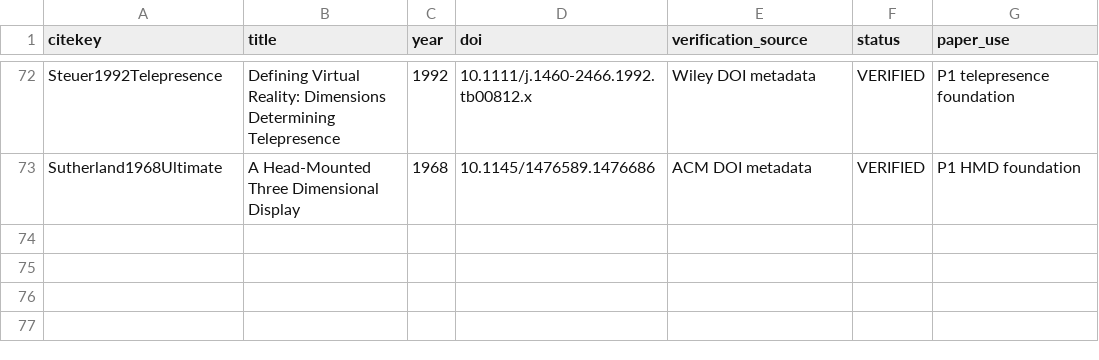
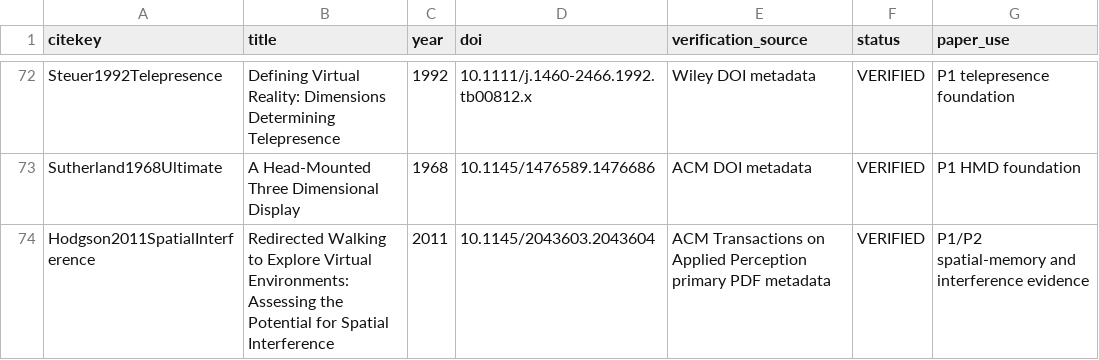
Before and after one commit to Arithmetic-Power-Geometry/Virtual-Reality-Research-Review, a CSV file: paper_writing_register/paper_assets/references/reference_verification.csv, drawn as a sheet; only a part is shown, gaps mark what is left out.

Commit message:
Paper assets: verify Hodgson-Bachmann-Waller 2011 RDW study

```diff
--- a/paper_writing_register/paper_assets/references/reference_verification.csv
+++ b/paper_writing_register/paper_assets/references/reference_verification.csv
@@ -73 +73,2 @@ Steuer1992Telepresence,Defining Virtual Reality: Dimensions Determining Telepres
 Sutherland1968Ultimate,A Head-Mounted Three Dimensional Display,1968,10.1145/1476589.1476686,ACM DOI metadata,VERIFIED,P1 HMD foundation
+Hodgson2011SpatialInterference,Redirected Walking to Explore Virtual Environments: Assessing the Potential for Spatial Interference,2011,10.1145/2043603.2043604,ACM Transactions on Applied Perception primary PDF metadata,VERIFIED,P1/P2 spatial-memory and interference evidence
```
